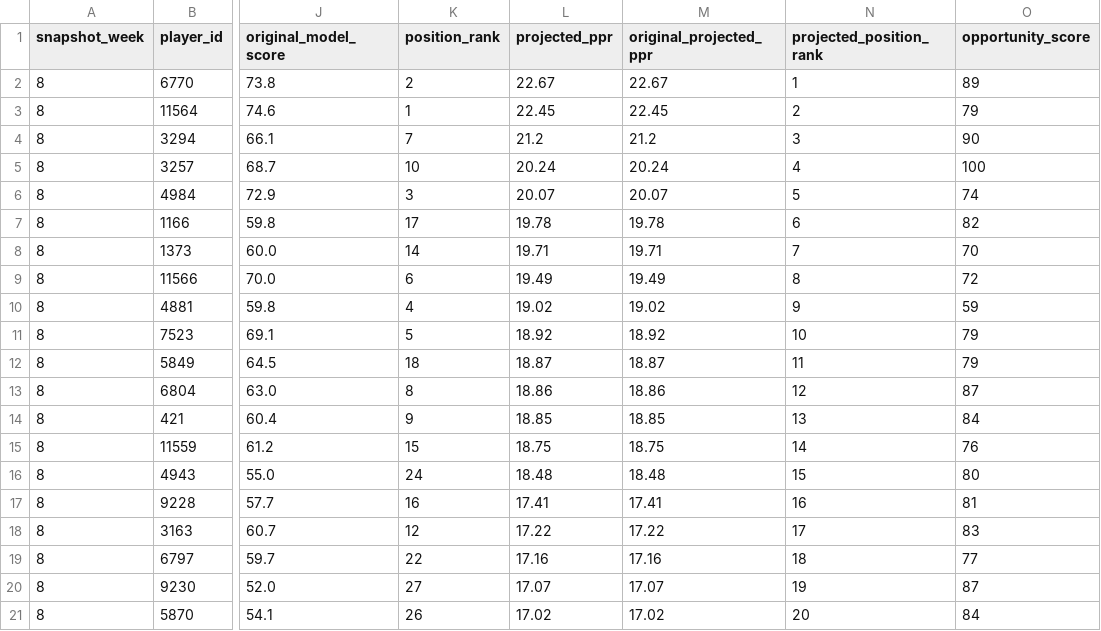
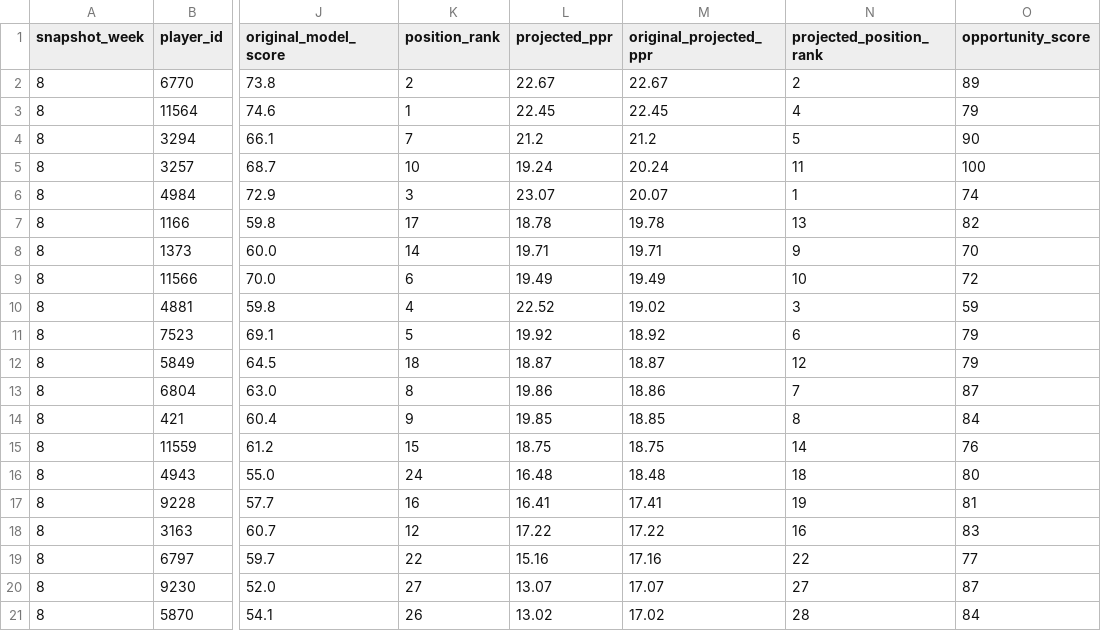
Before and after one commit to egarza2424/Data-Daddy, a CSV file: projection-model/2026-week8-ppr-projections.csv, drawn as a sheet; only a part is shown, gaps mark what is left out; the diff covers the shown part only; the diff names each change by its address in the sheet, - before the commit and + after, or states it on an @@ line.

Commit message:
Publish Week 8 approved QB TE and Travis Hunter PPR projections with updated positional ranks

```diff
--- a/projection-model/2026-week8-ppr-projections.csv
+++ b/projection-model/2026-week8-ppr-projections.csv
-N2 (projected_position_rank): 1
+N2 (projected_position_rank): 2
-N3 (projected_position_rank): 2
+N3 (projected_position_rank): 4
-N4 (projected_position_rank): 3
+N4 (projected_position_rank): 5
-L5 (projected_ppr): 20.24
+L5 (projected_ppr): 19.24
-N5 (projected_position_rank): 4
+N5 (projected_position_rank): 11
-L6 (projected_ppr): 20.07
+L6 (projected_ppr): 23.07
-N6 (projected_position_rank): 5
+N6 (projected_position_rank): 1
-L7 (projected_ppr): 19.78
+L7 (projected_ppr): 18.78
-N7 (projected_position_rank): 6
+N7 (projected_position_rank): 13
-N8 (projected_position_rank): 7
+N8 (projected_position_rank): 9
-N9 (projected_position_rank): 8
+N9 (projected_position_rank): 10
-L10 (projected_ppr): 19.02
+L10 (projected_ppr): 22.52
-N10 (projected_position_rank): 9
+N10 (projected_position_rank): 3
-L11 (projected_ppr): 18.92
+L11 (projected_ppr): 19.92
-N11 (projected_position_rank): 10
+N11 (projected_position_rank): 6
-N12 (projected_position_rank): 11
+N12 (projected_position_rank): 12
-L13 (projected_ppr): 18.86
+L13 (projected_ppr): 19.86
-N13 (projected_position_rank): 12
+N13 (projected_position_rank): 7
-L14 (projected_ppr): 18.85
+L14 (projected_ppr): 19.85
-N14 (projected_position_rank): 13
+N14 (projected_position_rank): 8
-L16 (projected_ppr): 18.48
+L16 (projected_ppr): 16.48
-N16 (projected_position_rank): 15
+N16 (projected_position_rank): 18
-L17 (projected_ppr): 17.41
+L17 (projected_ppr): 16.41
-N17 (projected_position_rank): 16
+N17 (projected_position_rank): 19
-N18 (projected_position_rank): 17
+N18 (projected_position_rank): 16
-L19 (projected_ppr): 17.16
+L19 (projected_ppr): 15.16
-N19 (projected_position_rank): 18
+N19 (projected_position_rank): 22
-L20 (projected_ppr): 17.07
+L20 (projected_ppr): 13.07
-N20 (projected_position_rank): 19
+N20 (projected_position_rank): 27
-L21 (projected_ppr): 17.02
+L21 (projected_ppr): 13.02
-N21 (projected_position_rank): 20
+N21 (projected_position_rank): 28
```
Also changed, not shown: 120 edited cells elsewhere in this file.
